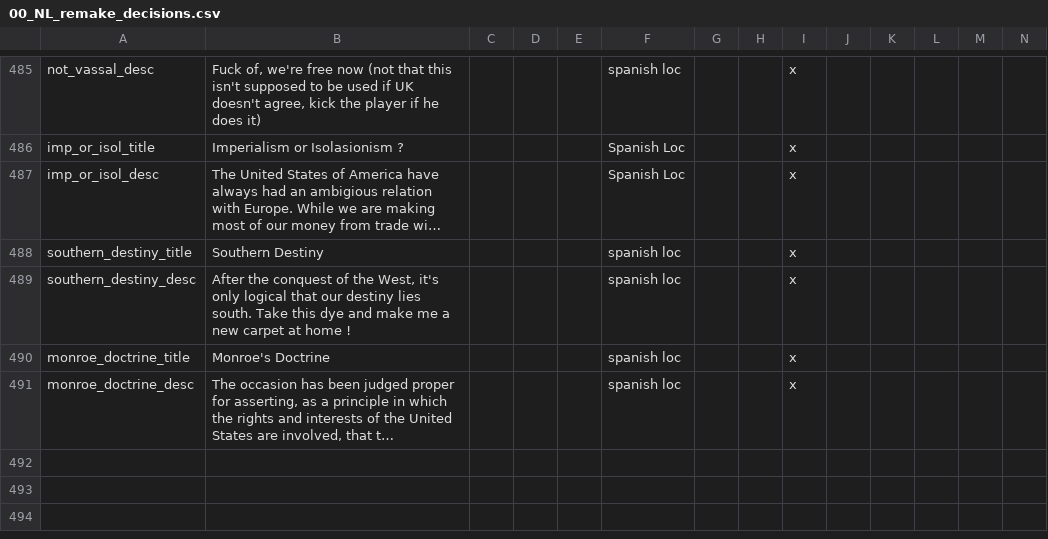
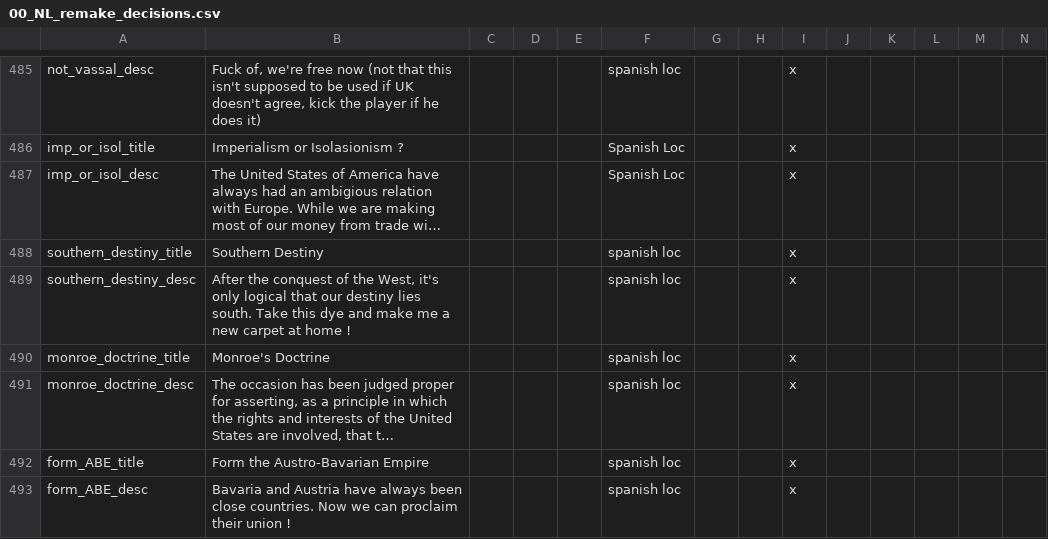
Before and after one commit to MaTi5893/Napoleon-s-Legacy-Remastered, a CSV file: Napoleon's Legacy_Remake/localisation/00_NL_remake_decisions.csv, drawn as a sheet; only a part is shown, gaps mark what is left out; long unchanged cells end in …; rows hold the shown columns only; the diff names each change by its address in the sheet, - before the commit and + after, or states it on an @@ line.

```diff
--- a/Napoleon's Legacy_Remake/localisation/00_NL_remake_decisions.csv
+++ b/Napoleon's Legacy_Remake/localisation/00_NL_remake_decisions.csv
+row 492: form_ABE_title | Form the Austro-Bavarian Empire |  |  |  | spanish loc |  |  | x
+row 493: form_ABE_desc | Bavaria and Austria have always been close countries. Now we can proclaim their union ! |  |  |  | spanish loc |  |  | x
```
Also changed, not shown: Napoleon's Legacy_Remake/localisation/00_NL_remake_new_nations.csv, 6 other files.
